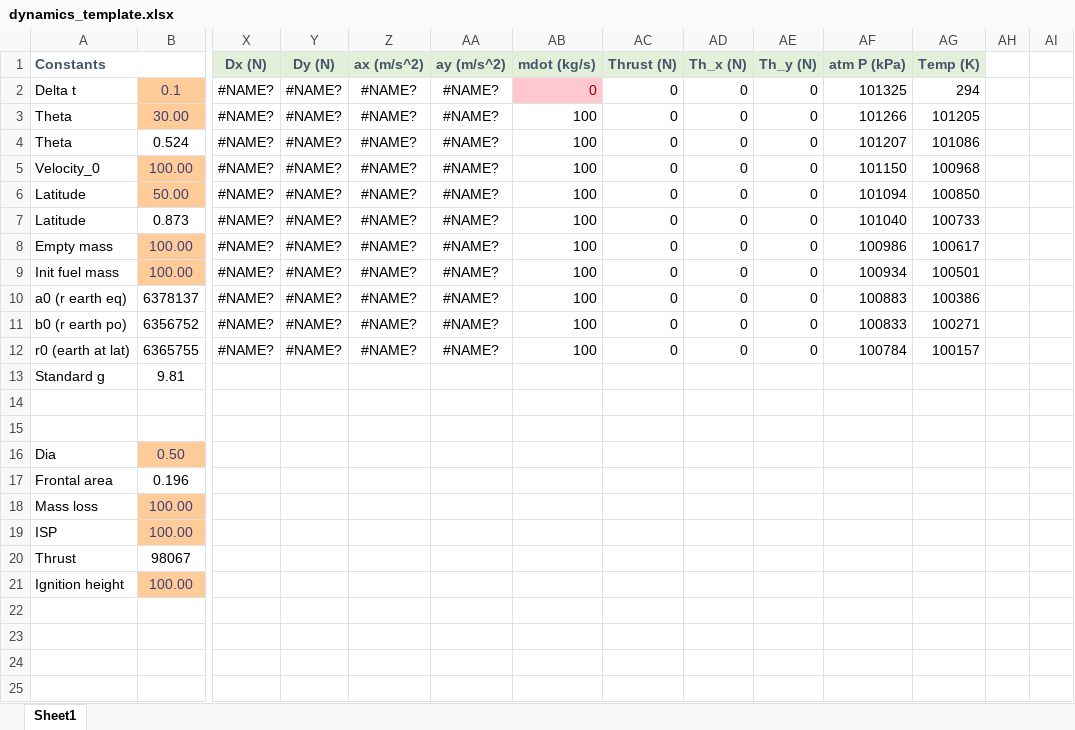
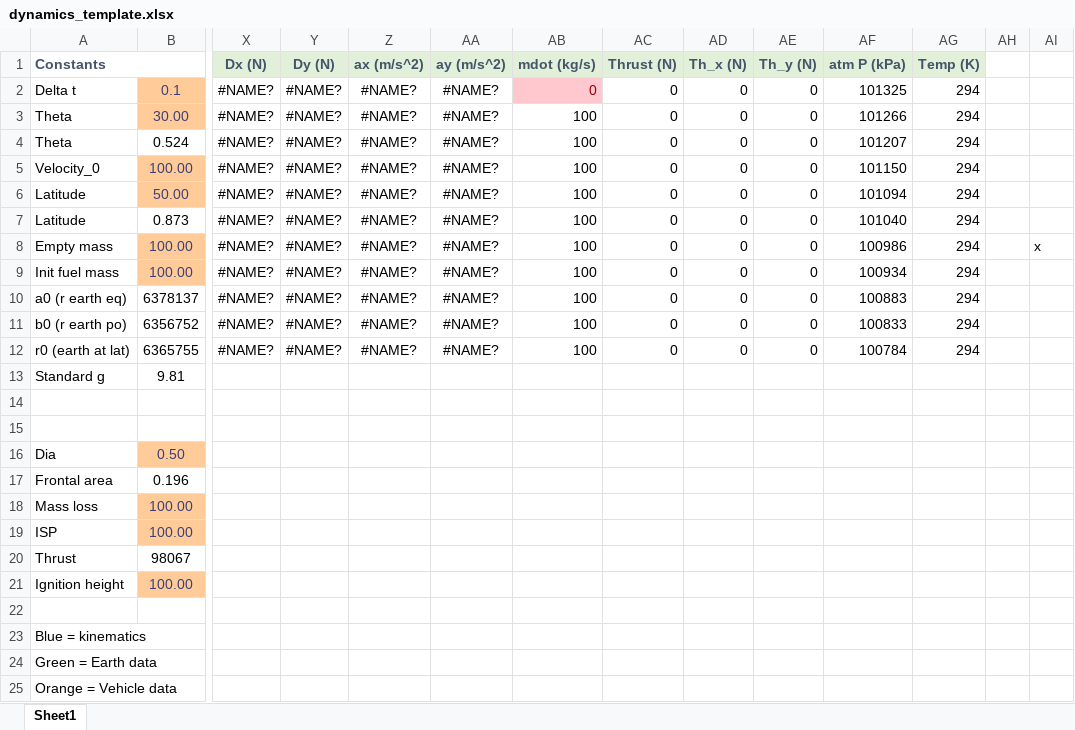
Before and after one commit to hgducharme/Undergraduate, an Excel workbook: Aero210/dynamics_template.xlsx, sheet Sheet1, drawn as a sheet; only a part is shown, gaps mark what is left out; values as stored, in another font and other column widths than the file's, no borders; charts and pictures and conditional formats not drawn; rows hold the shown columns only; the diff names each change by its address in the sheet, - before the commit and + after, or states it on an @@ line.

Commit message:
minor updates

```diff
--- a/Aero210/dynamics_template.xlsx (sheet Sheet1)
+++ b/Aero210/dynamics_template.xlsx (sheet Sheet1)
-AG3 (Temp (K)): 101205
+AG3 (Temp (K)): 294
-AG4 (Temp (K)): 101086
+AG4 (Temp (K)): 294
-AG5 (Temp (K)): 100968
+AG5 (Temp (K)): 294
-AG6 (Temp (K)): 100850
+AG6 (Temp (K)): 294
-AG7 (Temp (K)): 100733
+AG7 (Temp (K)): 294
-AG8 (Temp (K)): 100617
+AG8 (Temp (K)): 294
-AI8: (empty)
+AI8: x
-AG9 (Temp (K)): 100501
+AG9 (Temp (K)): 294
-AG10 (Temp (K)): 100386
+AG10 (Temp (K)): 294
-AG11 (Temp (K)): 100271
+AG11 (Temp (K)): 294
-AG12 (Temp (K)): 100157
+AG12 (Temp (K)): 294
+row 22: (empty)
+row 23: Blue = kinematics
+row 24: Green = Earth data
+row 25: Orange = Vehicle data
```
